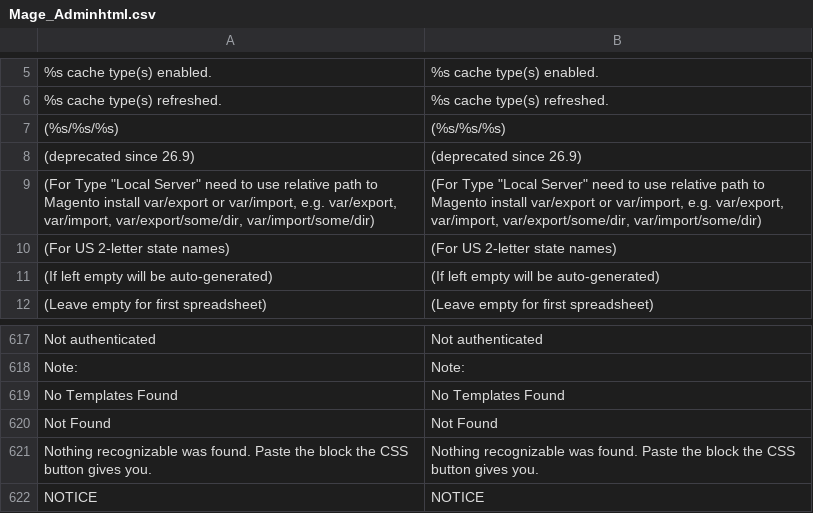
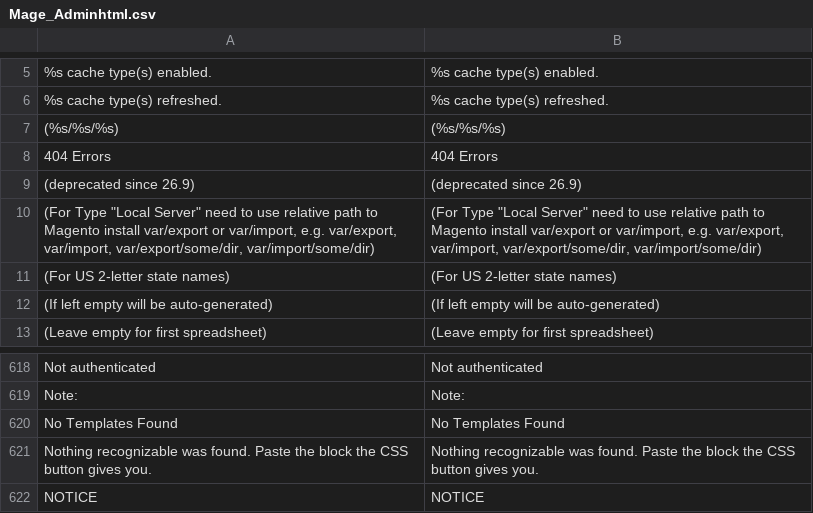
Before and after one commit to MahoCommerce/maho, a CSV file: app/locale/en_US/Mage_Adminhtml.csv, drawn as a sheet; only a part is shown, gaps mark what is left out; removed rows and columns are numbered as before the commit, all else as after; the diff names each change by its address in the sheet, - before the commit and + after, or states it on an @@ line.

```diff
--- a/app/locale/en_US/Mage_Adminhtml.csv
+++ b/app/locale/en_US/Mage_Adminhtml.csv
+row 8: 404 Errors | 404 Errors
-row 620: Not Found | Not Found
```
Also changed, not shown: app/locale/en_US/Mage_Reports.csv, 11 other files.
